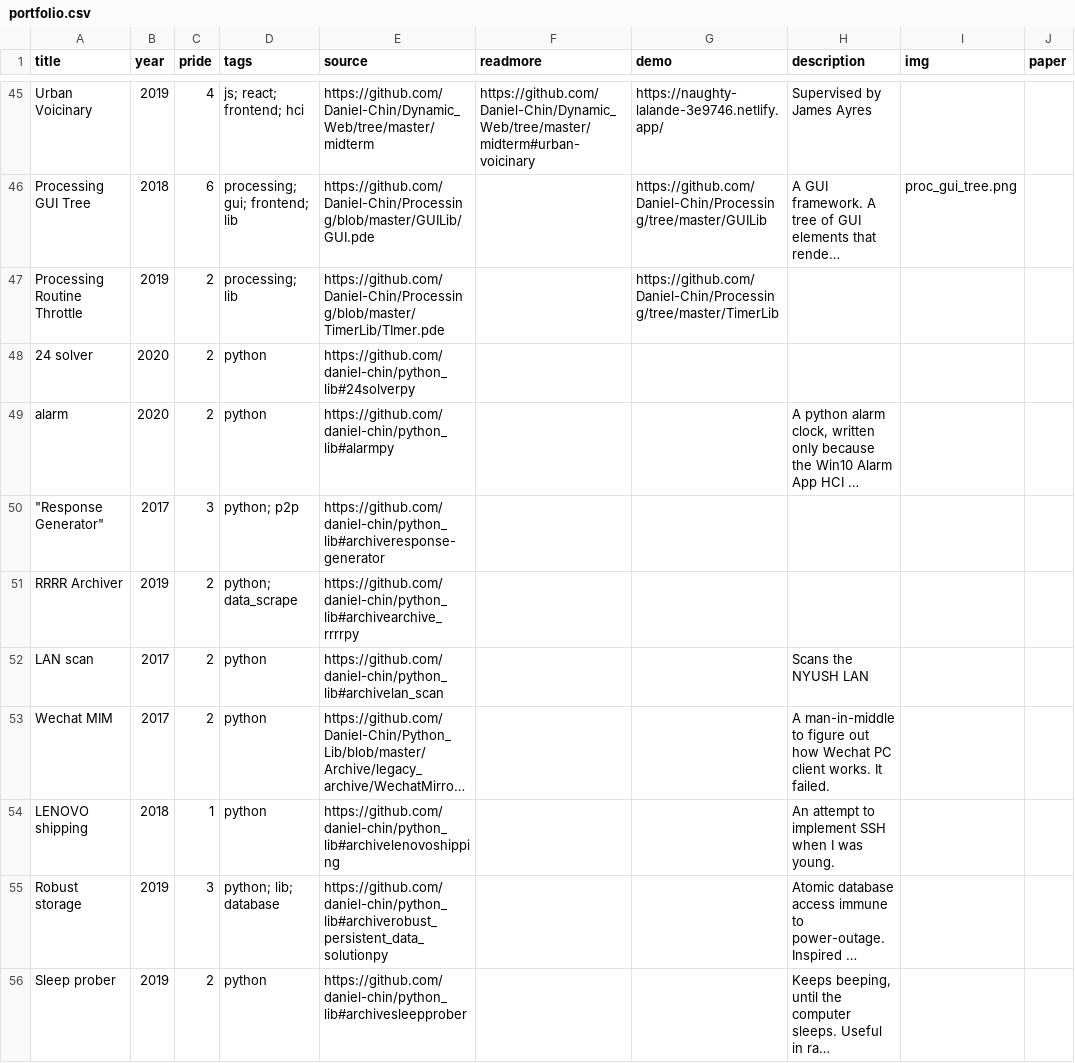
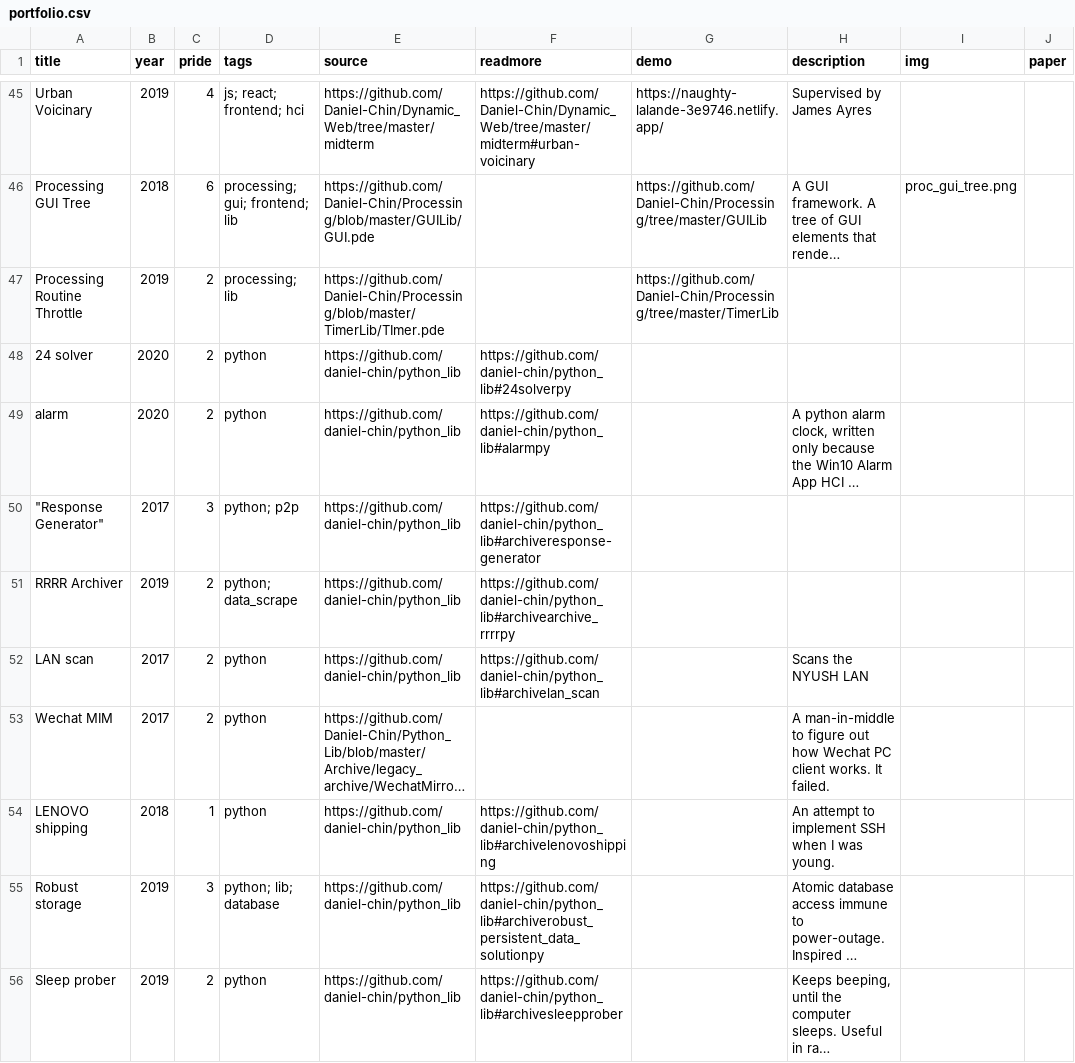
Before and after one commit to Daniel-Chin/personal-website, a CSV file: src/helpers/portfolio.csv, drawn as a sheet; only a part is shown, gaps mark what is left out; long unchanged cells end in …; the diff covers the shown part only; the diff names each change by its address in the sheet, - before the commit and + after, or states it on an @@ line.

Commit message:
fix readmore capital letter

```diff
--- a/src/helpers/portfolio.csv
+++ b/src/helpers/portfolio.csv
-E48 (source): https://github.com/daniel-chin/python_lib#24solverpy
+E48 (source): https://github.com/daniel-chin/python_lib
-F48 (readmore): (empty)
+F48 (readmore): https://github.com/daniel-chin/python_lib#24solverpy
-E49 (source): https://github.com/daniel-chin/python_lib#alarmpy
+E49 (source): https://github.com/daniel-chin/python_lib
-F49 (readmore): (empty)
+F49 (readmore): https://github.com/daniel-chin/python_lib#alarmpy
-E50 (source): https://github.com/daniel-chin/python_lib#archiveresponse-generator
+E50 (source): https://github.com/daniel-chin/python_lib
-F50 (readmore): (empty)
+F50 (readmore): https://github.com/daniel-chin/python_lib#archiveresponse-generator
-E51 (source): https://github.com/daniel-chin/python_lib#archivearchive_rrrrpy
+E51 (source): https://github.com/daniel-chin/python_lib
-F51 (readmore): (empty)
+F51 (readmore): https://github.com/daniel-chin/python_lib#archivearchive_rrrrpy
-E52 (source): https://github.com/daniel-chin/python_lib#archivelan_scan
+E52 (source): https://github.com/daniel-chin/python_lib
-F52 (readmore): (empty)
+F52 (readmore): https://github.com/daniel-chin/python_lib#archivelan_scan
-E54 (source): https://github.com/daniel-chin/python_lib#archivelenovoshipping
+E54 (source): https://github.com/daniel-chin/python_lib
-F54 (readmore): (empty)
+F54 (readmore): https://github.com/daniel-chin/python_lib#archivelenovoshipping
-E55 (source): https://github.com/daniel-chin/python_lib#archiverobust_persistent_data_solutionpy
+E55 (source): https://github.com/daniel-chin/python_lib
-F55 (readmore): (empty)
+F55 (readmore): https://github.com/daniel-chin/python_lib#archiverobust_persistent_data_solutionpy
-E56 (source): https://github.com/daniel-chin/python_lib#archivesleepprober
+E56 (source): https://github.com/daniel-chin/python_lib
-F56 (readmore): (empty)
+F56 (readmore): https://github.com/daniel-chin/python_lib#archivesleepprober
```
Also changed, not shown: 104 edited cells elsewhere in this file, 1 other file.
